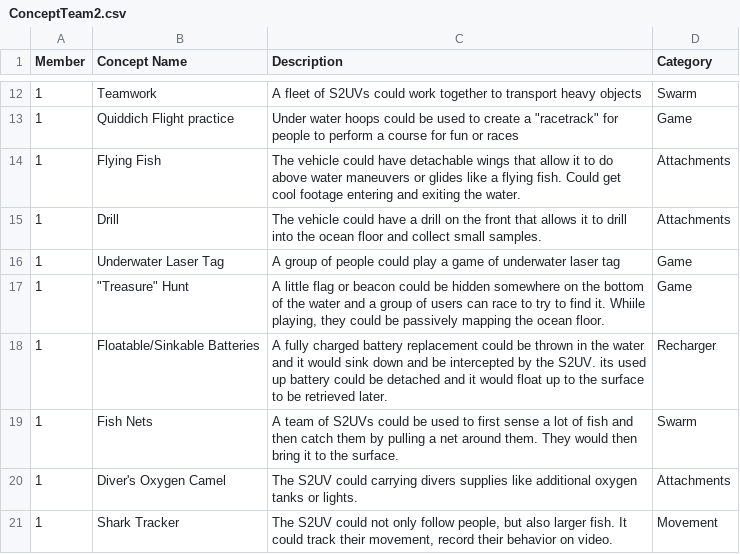
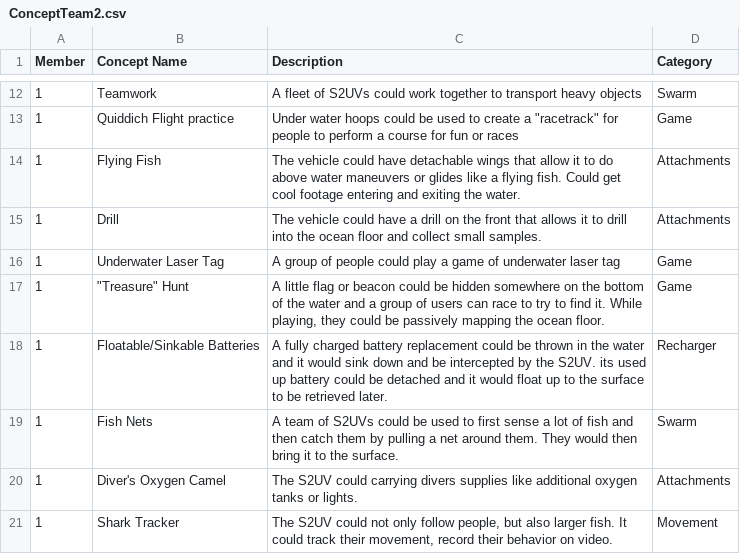
Before and after one commit to zcwist/DDD, a CSV file: dataset/ME292C/ConceptTeam2.csv, drawn as a sheet; only a part is shown, gaps mark what is left out.

```diff
--- a/dataset/ME292C/ConceptTeam2.csv
+++ b/dataset/ME292C/ConceptTeam2.csv
@@ -16,3 +16,3 @@ Member,Concept Name,Description,Category
 1,Underwater Laser Tag,A group of people could play a game of underwater laser tag,Game
-1,"""Treasure"" Hunt","A little flag or beacon could be hidden somewhere on the bottom of the water and a group of users can race to try to find it.  Whiile playing, they could be passively mapping the ocean floor.",Game
+1,"""Treasure"" Hunt","A little flag or beacon could be hidden somewhere on the bottom of the water and a group of users can race to try to find it.  While playing, they could be passively mapping the ocean floor.",Game
 1,Floatable/Sinkable Batteries,A fully charged battery replacement could be thrown in the water and it would sink down and be intercepted by the S2UV.  its used up battery could be detached and it would float up to the surface to be retrieved later. ,Recharger
```
Also changed, not shown: dataset/ConceptTeam11.csv, 12 other files.
